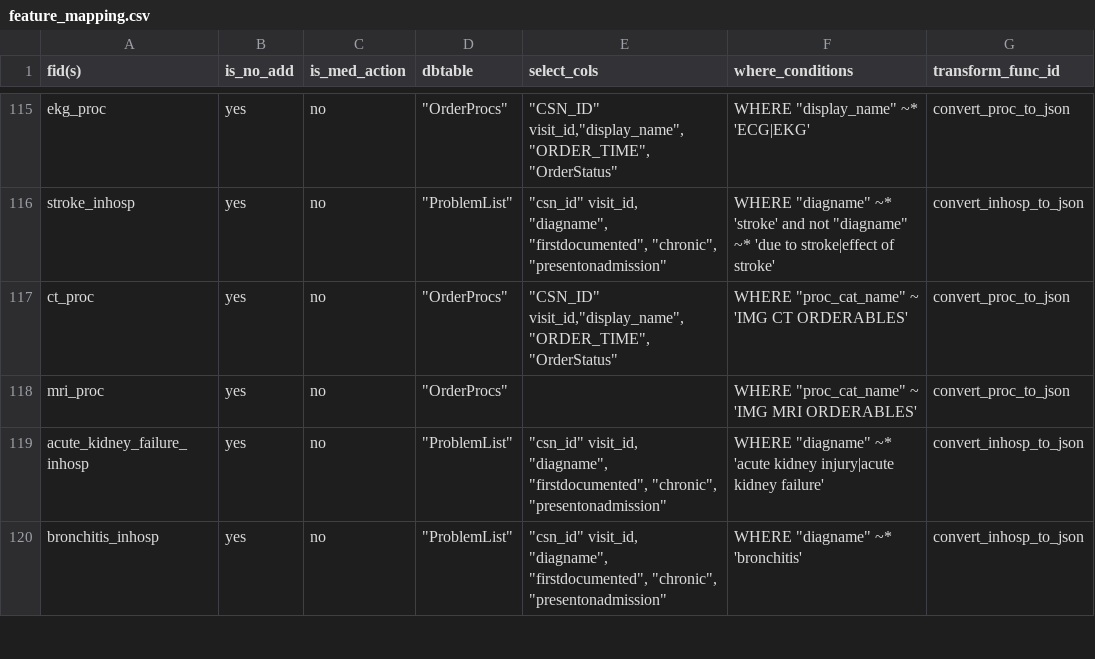
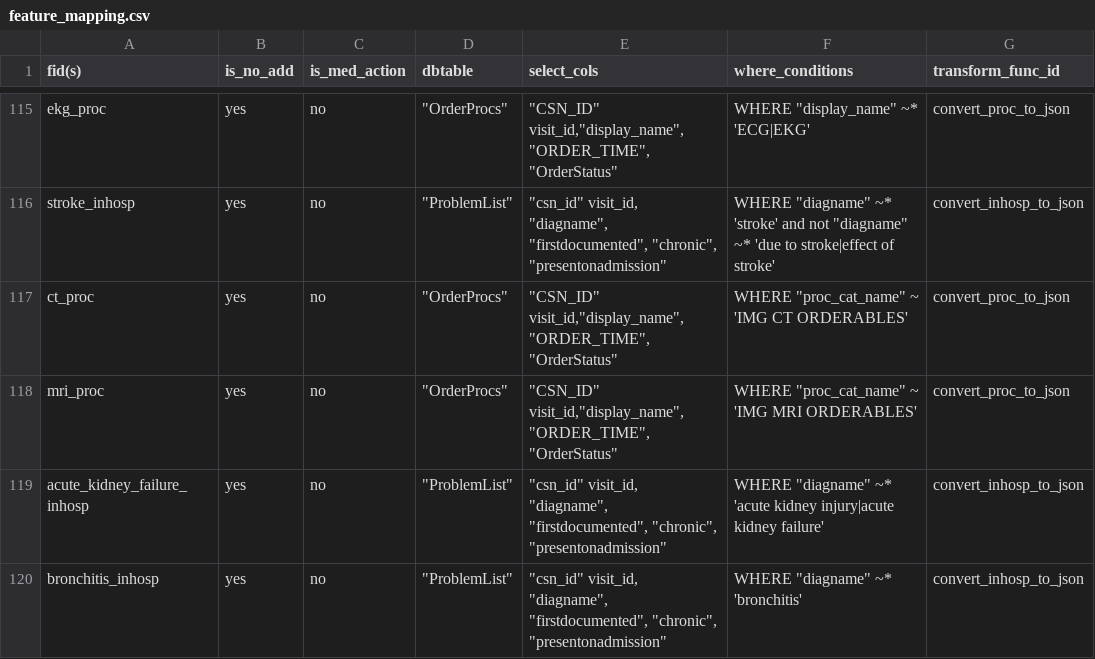
Before and after one commit to cloud-cds/cds-stack, a CSV file: etl/clarity2dw/conf/feature_mapping.csv, drawn as a sheet; only a part is shown, gaps mark what is left out.

Commit message:
bug fix to feat mapping

```diff
--- a/etl/clarity2dw/conf/feature_mapping.csv
+++ b/etl/clarity2dw/conf/feature_mapping.csv
@@ -117,3 +117,3 @@ stroke_inhosp,yes,no,"""ProblemList""","""csn_id"" visit_id, ""diagname"", ""fir
 ct_proc,yes,no,"""OrderProcs""","""CSN_ID"" visit_id,""display_name"", ""ORDER_TIME"", ""OrderStatus""","WHERE ""proc_cat_name"" ~ 'IMG CT ORDERABLES'",convert_proc_to_json
-mri_proc,yes,no,"""OrderProcs""",,"WHERE ""proc_cat_name"" ~ 'IMG MRI ORDERABLES'",convert_proc_to_json
+mri_proc,yes,no,"""OrderProcs""","""CSN_ID"" visit_id,""display_name"", ""ORDER_TIME"", ""OrderStatus""","WHERE ""proc_cat_name"" ~ 'IMG MRI ORDERABLES'",convert_proc_to_json
 acute_kidney_failure_inhosp,yes,no,"""ProblemList""","""csn_id"" visit_id, ""diagname"", ""firstdocumented"", ""chronic"", ""presentonadmission""","WHERE ""diagname"" ~* 'acute kidney injury|acute kidney failure'",convert_inhosp_to_json
```
